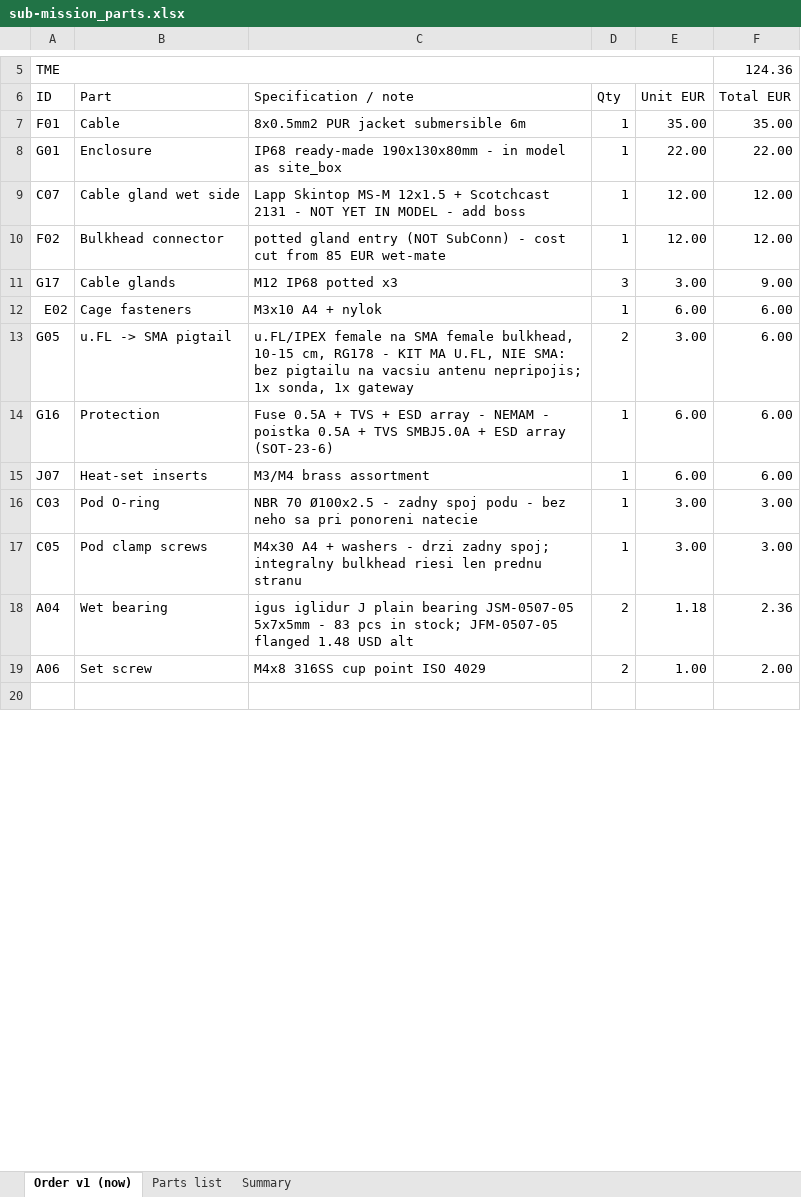
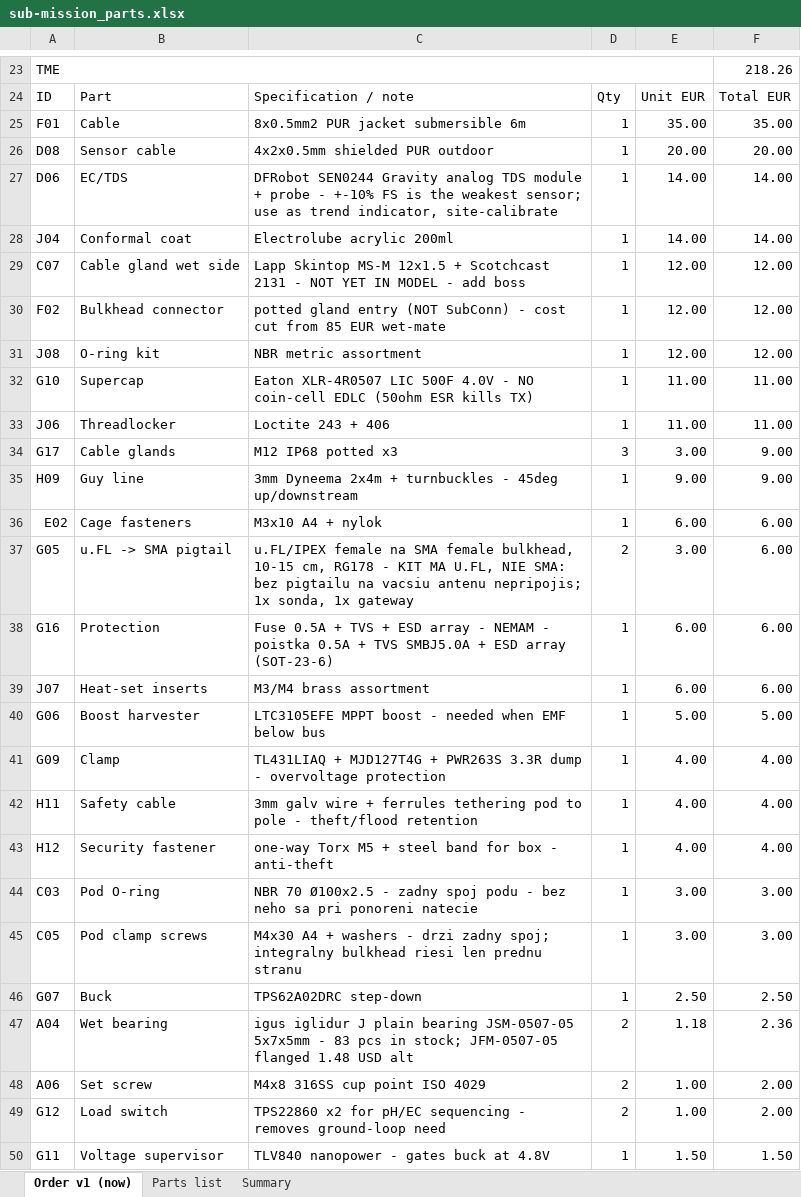
Before and after one commit to filippvizvary/sub-mission, an Excel workbook: docs/sub-mission_parts.xlsx, sheet Order v1 (now), drawn as a sheet; only a part is shown, gaps mark what is left out; the shorter side is filled out with more unchanged rows; values as stored, in another font and other column widths than the file's, no cell formats; removed rows and columns are numbered as before the commit, all else as after; the diff covers the shown part only; the diff names each change by its address in the sheet, - before the commit and + after, or states it on an @@ line.

Commit message:
order: back to the full build
The 30-minute dip was my scope, not his: the generator, the cabling, the buck and
the whole energy chain belong in the build. Restored to phase 1, together with
the site structure and the gateway mast.

Only three things stay out, each for a stated reason: the IP68 box on the bank
(he does not need it), the gateway enclosure, and the two tools. The five dead
lines stay cut.

phase 1: 73 lines, 988.11 EUR goods

```diff
--- a/docs/sub-mission_parts.xlsx (sheet Order v1 (now))
+++ b/docs/sub-mission_parts.xlsx (sheet Order v1 (now))
-F23: 124.36
+F23: 218.26
-row 8: G01 | Enclosure | IP68 ready-made 190x130x80mm - in model as site_box | 1 | 22.00 | 22.00
+row 26: D08 | Sensor cable | 4x2x0.5mm shielded PUR outdoor | 1 | 20.00 | 20.00
+row 27: D06 | EC/TDS | DFRobot SEN0244 Gravity analog TDS module + probe - +-10% FS is the weakest sensor; use as trend indicator, site-calibrate | 1 | 14.00 | 14.00
+row 28: J04 | Conformal coat | Electrolube acrylic 200ml | 1 | 14.00 | 14.00
+row 31: J08 | O-ring kit | NBR metric assortment | 1 | 12.00 | 12.00
+row 32: G10 | Supercap | Eaton XLR-4R0507 LIC 500F 4.0V - NO coin-cell EDLC (50ohm ESR kills TX) | 1 | 11.00 | 11.00
+row 33: J06 | Threadlocker | Loctite 243 + 406 | 1 | 11.00 | 11.00
+row 35: H09 | Guy line | 3mm Dyneema 2x4m + turnbuckles - 45deg up/downstream | 1 | 9.00 | 9.00
+row 40: G06 | Boost harvester | LTC3105EFE MPPT boost - needed when EMF below bus | 1 | 5.00 | 5.00
+row 41: G09 | Clamp | TL431LIAQ + MJD127T4G + PWR263S 3.3R dump - overvoltage protection | 1 | 4.00 | 4.00
+row 42: H11 | Safety cable | 3mm galv wire + ferrules tethering pod to pole - theft/flood retention | 1 | 4.00 | 4.00
+row 43: H12 | Security fastener | one-way Torx M5 + steel band for box - anti-theft | 1 | 4.00 | 4.00
+row 46: G07 | Buck | TPS62A02DRC step-down | 1 | 2.50 | 2.50
+row 49: G12 | Load switch | TPS22860 x2 for pH/EC sequencing - removes ground-loop need | 2 | 1.00 | 2.00
+row 50: G11 | Voltage supervisor | TLV840 nanopower - gates buck at 4.8V | 1 | 1.50 | 1.50
```
Also changed, not shown: 46 added rows, 44 removed rows, 2 moved rows and 14 edited cells elsewhere in this sheet, sheet Parts list, cell formats, 2 other files.
